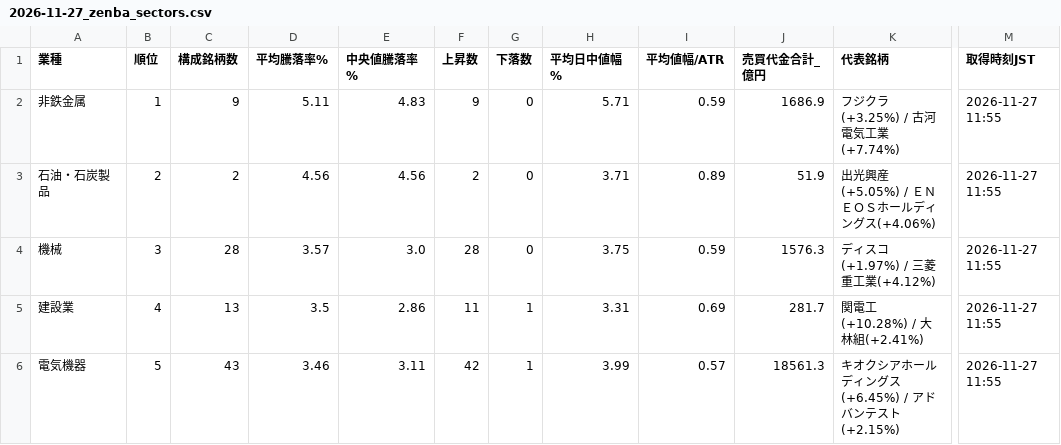
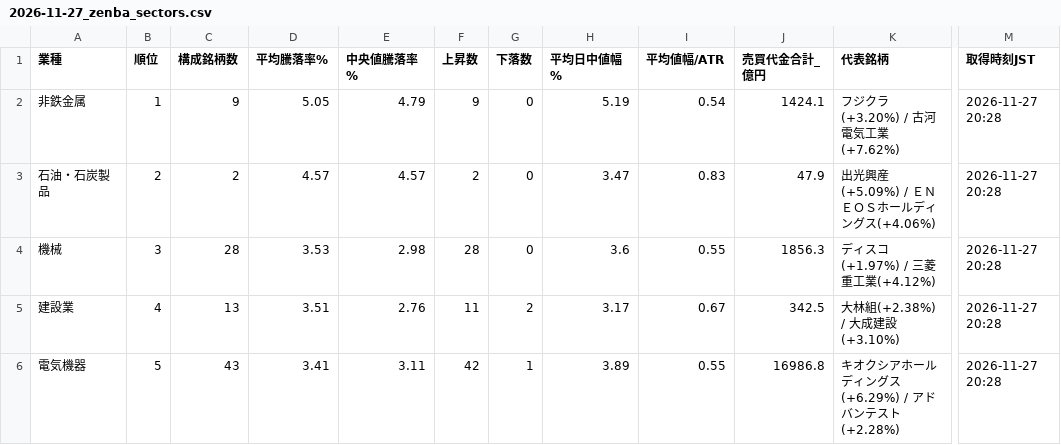
Before and after one commit to taisei4987/sector-scan, a CSV file: data/2026-11-27_zenba_sectors.csv, drawn as a sheet; only a part is shown, gaps mark what is left out; the diff covers the shown part only; the diff names each change by its address in the sheet, - before the commit and + after, or states it on an @@ line.

```diff
--- a/data/2026-11-27_zenba_sectors.csv
+++ b/data/2026-11-27_zenba_sectors.csv
-D2 (平均騰落率%): 5.11
+D2 (平均騰落率%): 5.05
-E2 (中央値騰落率%): 4.83
+E2 (中央値騰落率%): 4.79
-H2 (平均日中値幅%): 5.71
+H2 (平均日中値幅%): 5.19
-I2 (平均値幅/ATR): 0.59
+I2 (平均値幅/ATR): 0.54
-J2 (売買代金合計_億円): 1686.9
+J2 (売買代金合計_億円): 1424.1
-K2 (代表銘柄): フジクラ(+3.25%) / 古河電気工業(+7.74%)
+K2 (代表銘柄): フジクラ(+3.20%) / 古河電気工業(+7.62%)
-M2:M6 (取得時刻JST): 2026-11-27 11:55
+M2:M6 (取得時刻JST): 2026-11-27 20:28
-D3 (平均騰落率%): 4.56
+D3 (平均騰落率%): 4.57
-E3 (中央値騰落率%): 4.56
+E3 (中央値騰落率%): 4.57
-H3 (平均日中値幅%): 3.71
+H3 (平均日中値幅%): 3.47
-I3 (平均値幅/ATR): 0.89
+I3 (平均値幅/ATR): 0.83
-J3 (売買代金合計_億円): 51.9
+J3 (売買代金合計_億円): 47.9
-K3 (代表銘柄): 出光興産(+5.05%) / ＥＮＥＯＳホールディングス(+4.06%)
+K3 (代表銘柄): 出光興産(+5.09%) / ＥＮＥＯＳホールディングス(+4.06%)
-D4 (平均騰落率%): 3.57
+D4 (平均騰落率%): 3.53
-E4 (中央値騰落率%): 3.0
+E4 (中央値騰落率%): 2.98
-H4 (平均日中値幅%): 3.75
+H4 (平均日中値幅%): 3.6
-I4 (平均値幅/ATR): 0.59
+I4 (平均値幅/ATR): 0.55
-J4 (売買代金合計_億円): 1576.3
+J4 (売買代金合計_億円): 1856.3
-D5 (平均騰落率%): 3.5
+D5 (平均騰落率%): 3.51
-E5 (中央値騰落率%): 2.86
+E5 (中央値騰落率%): 2.76
-G5 (下落数): 1
+G5 (下落数): 2
-H5 (平均日中値幅%): 3.31
+H5 (平均日中値幅%): 3.17
-I5 (平均値幅/ATR): 0.69
+I5 (平均値幅/ATR): 0.67
-J5 (売買代金合計_億円): 281.7
+J5 (売買代金合計_億円): 342.5
-K5 (代表銘柄): 関電工(+10.28%) / 大林組(+2.41%)
+K5 (代表銘柄): 大林組(+2.38%) / 大成建設(+3.10%)
-D6 (平均騰落率%): 3.46
+D6 (平均騰落率%): 3.41
-H6 (平均日中値幅%): 3.99
+H6 (平均日中値幅%): 3.89
-I6 (平均値幅/ATR): 0.57
+I6 (平均値幅/ATR): 0.55
-J6 (売買代金合計_億円): 18561.3
+J6 (売買代金合計_億円): 16986.8
-K6 (代表銘柄): キオクシアホールディングス(+6.45%) / アドバンテスト(+2.15%)
+K6 (代表銘柄): キオクシアホールディングス(+6.29%) / アドバンテスト(+2.28%)
```
Also changed, not shown: 166 edited cells elsewhere in this file, data/2026-11-27_zenba_stocks.csv, 1 other file.
